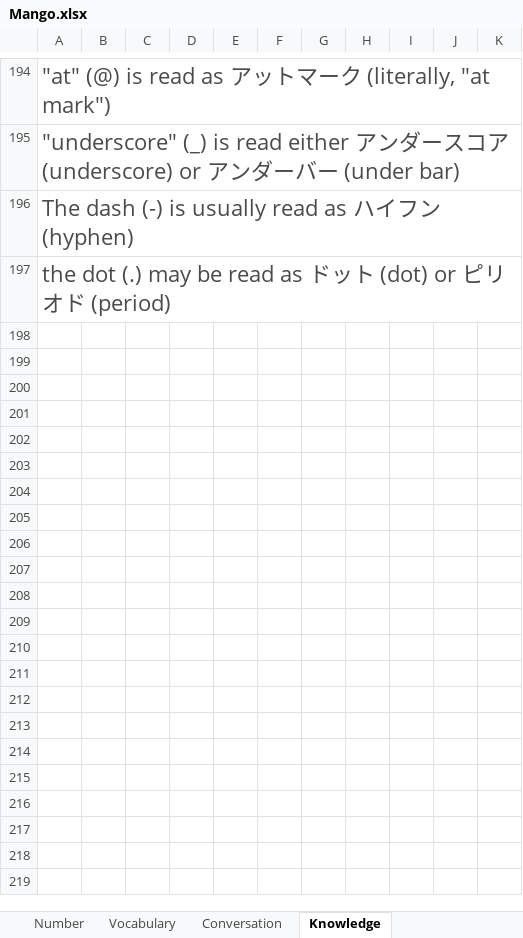
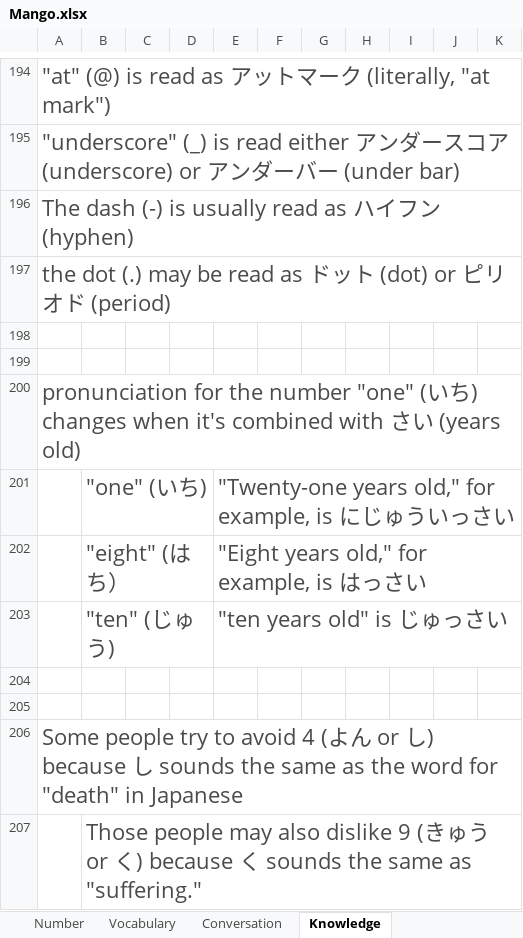
Before and after one commit to TienVNguyen/Japanese, an Excel workbook: Mango.xlsx, sheet Knowledge, drawn as a sheet; only a part is shown, gaps mark what is left out; values as stored, in another font and other column widths than the file's, no borders; the diff names each change by its address in the sheet, - before the commit and + after, or states it on an @@ line.

```diff
--- a/Mango.xlsx (sheet Knowledge)
+++ b/Mango.xlsx (sheet Knowledge)
+row 198: (empty)
+row 199: (empty)
+row 200: pronunciation for the number "one" (いち) changes when it's combined with さい (years old)
+row 201:  | "one" (いち) |  |  | "Twenty-one years old," for example, is にじゅういっさい
+row 202:  | "eight" (はち） |  |  | "Eight years old," for example, is はっさい
+row 203:  | "ten" (じゅう) |  |  | "ten years old" is じゅっさい
+row 204: (empty)
+row 205: (empty)
+row 206: Some people try to avoid 4 (よん or し) because し sounds the same as the word for "death" in Japanese
+row 207:  | Those people may also dislike 9 (きゅう or く) because く sounds the same as "suffering."
```
Also changed, not shown: sheet Vocabulary, sheet Number.
